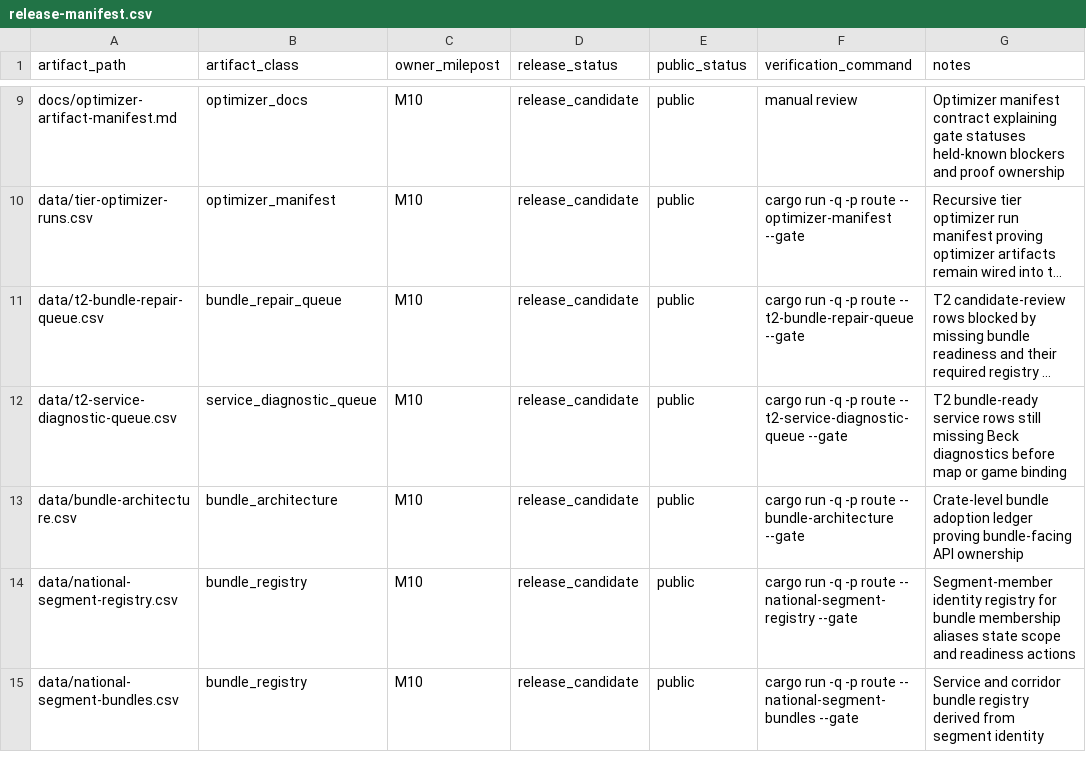
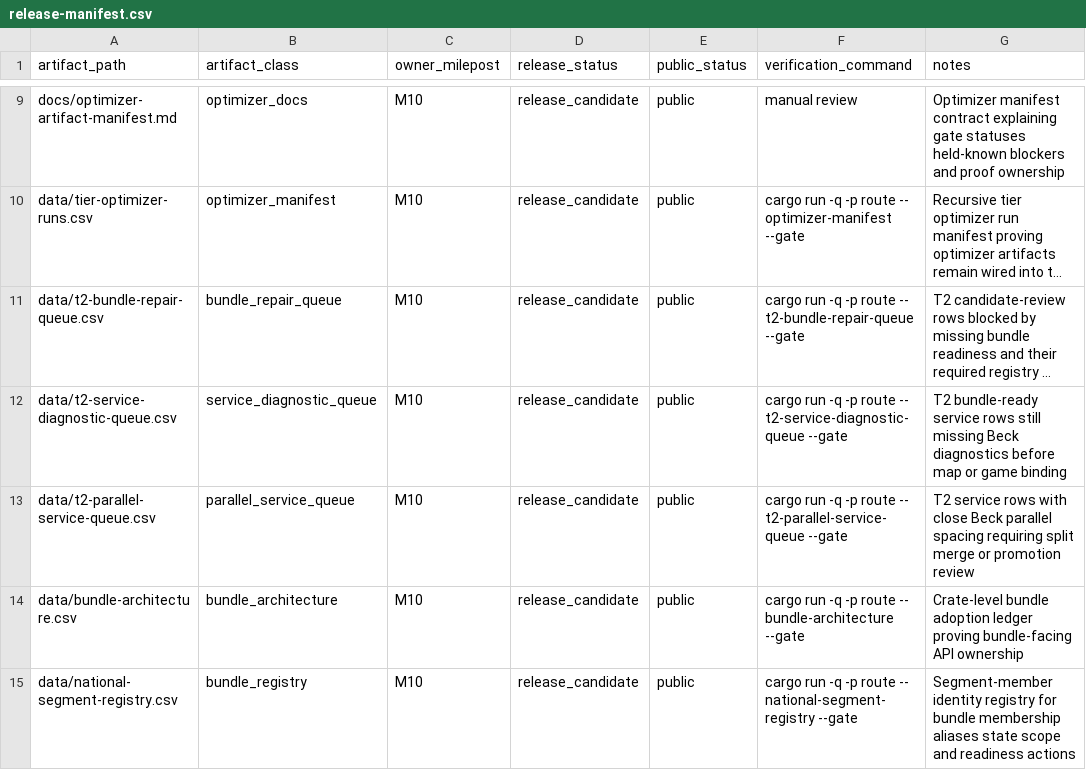
Before and after one commit to giodl73-repo/ROUTE, a CSV file: data/release-manifest.csv, drawn as a sheet; only a part is shown, gaps mark what is left out; the shorter side is filled out with more unchanged rows; long unchanged cells end in …; the diff names each change by its address in the sheet, - before the commit and + after, or states it on an @@ line.

Commit message:
Add T2 parallel service review queue

```diff
--- a/data/release-manifest.csv
+++ b/data/release-manifest.csv
+row 13: data/t2-parallel-service-queue.csv | parallel_service_queue | M10 | release_candidate | public | cargo run -q -p route -- t2-parallel-service-queue --gate | T2 service rows with close Beck parallel spacing requiring split merge or promotion review
```
Also changed, not shown: data/tier-optimizer-runs.csv, 6 other files.
